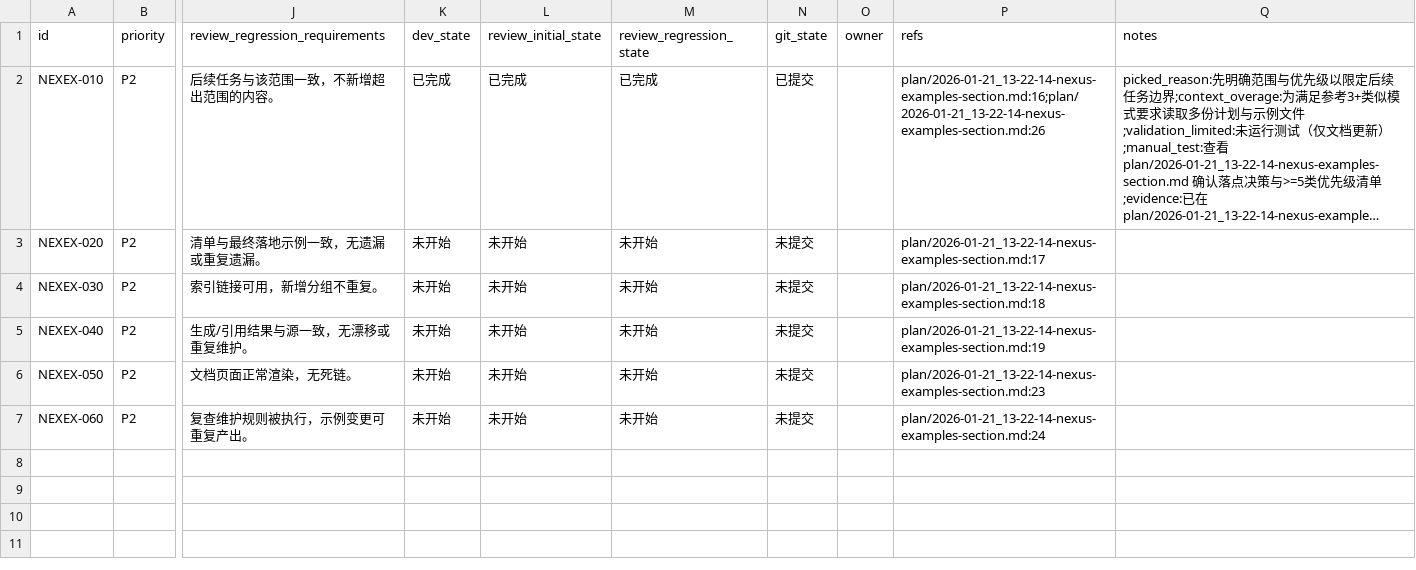
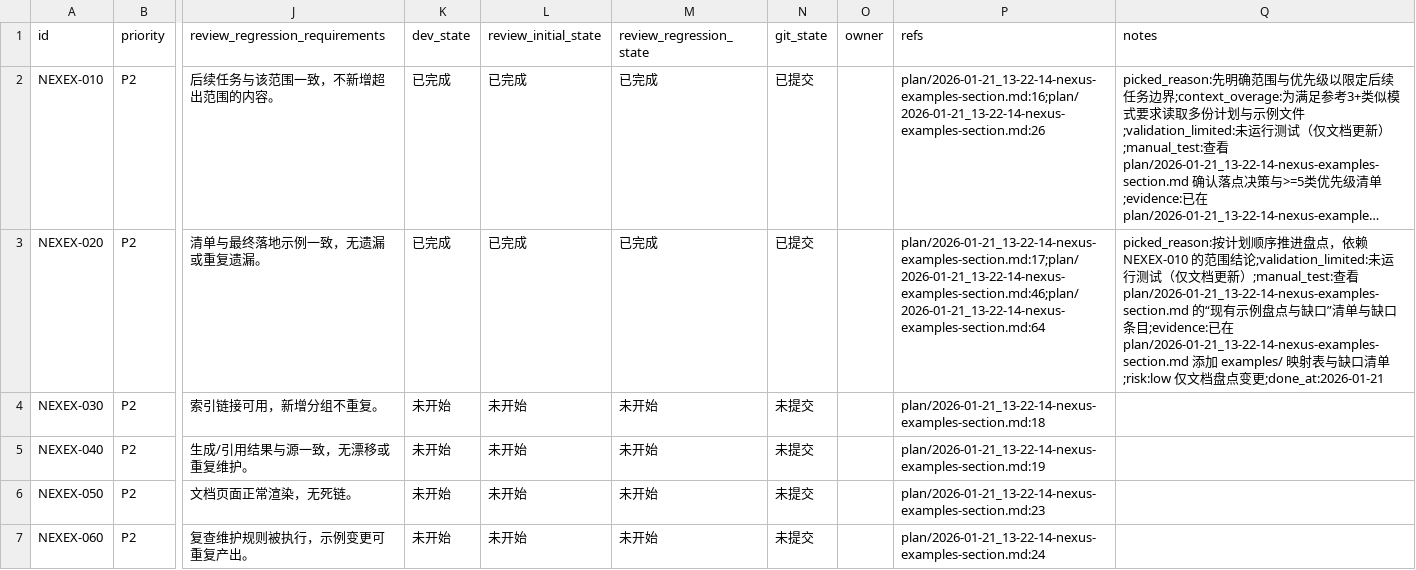
Before and after one commit to talex-touch/tuff, a CSV file: issues/2026-01-21_13-25-58-nexus-examples-section.csv, drawn as a sheet; only a part is shown, gaps mark what is left out; long unchanged cells end in …; the diff names each change by its address in the sheet, - before the commit and + after, or states it on an @@ line.

Commit message:
docs(nexus): [NEXEX-020] inventory examples and gaps

```diff
--- a/issues/2026-01-21_13-25-58-nexus-examples-section.csv
+++ b/issues/2026-01-21_13-25-58-nexus-examples-section.csv
-K3 (dev_state): 未开始
+K3 (dev_state): 已完成
-L3 (review_initial_state): 未开始
+L3 (review_initial_state): 已完成
-M3 (review_regression_state): 未开始
+M3 (review_regression_state): 已完成
-N3 (git_state): 未提交
+N3 (git_state): 已提交
-P3 (refs): plan/2026-01-21_13-22-14-nexus-examples-section.md:17
+P3 (refs): plan/2026-01-21_13-22-14-nexus-examples-section.md:17;plan/2026-01-21_13-22-14-nexus-examples-section.md:46;plan/2026-01-21_13-22-14-nexus-examples-section.md:64
-Q3 (notes): (empty)
+Q3 (notes): picked_reason:按计划顺序推进盘点，依赖 NEXEX-010 的范围结论;validation_limited:未运行测试（仅文档更新）;manual_test:查看 plan/2026-01-21_13-22-14-nexus-examples-section.md 的“现有示例盘点与缺口”清单与缺口条目;evidence:已在 plan/2026-01-21_13-22-14-nexus-examples-section.md 添加 examples/ 映射表与缺口清单;risk:low 仅文档盘点变更;done_at:2026-01-21
```
Also changed, not shown: 1 other file.
